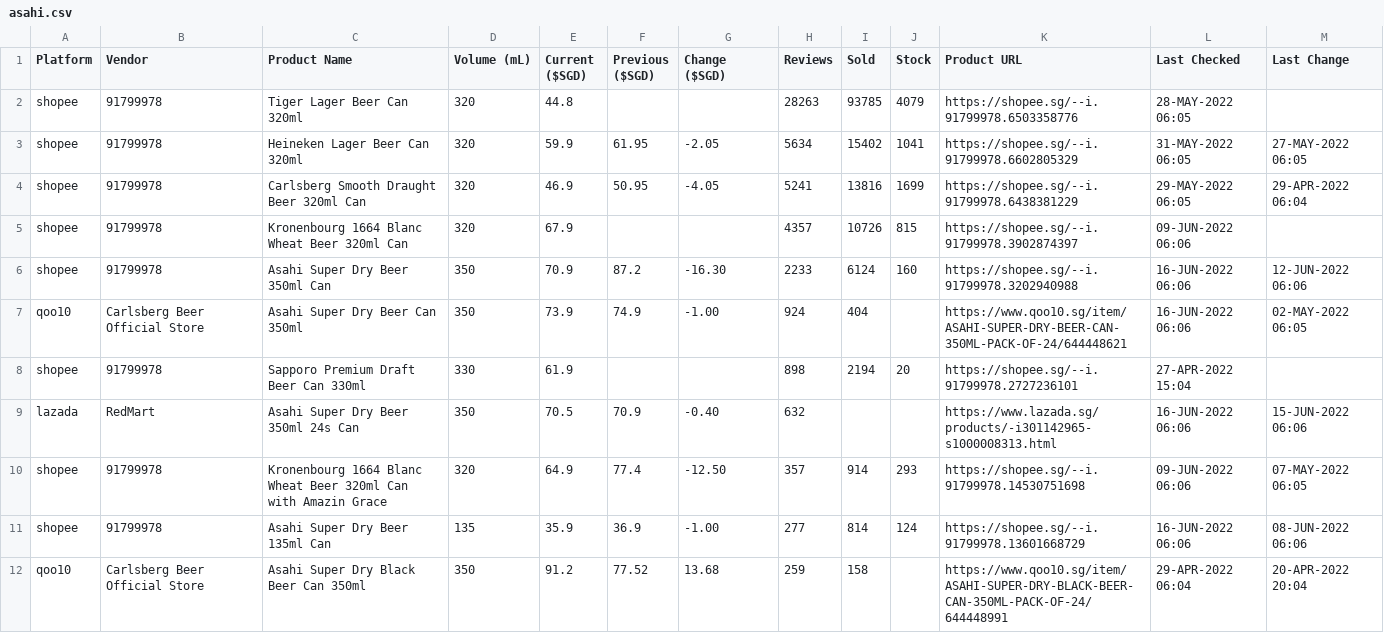
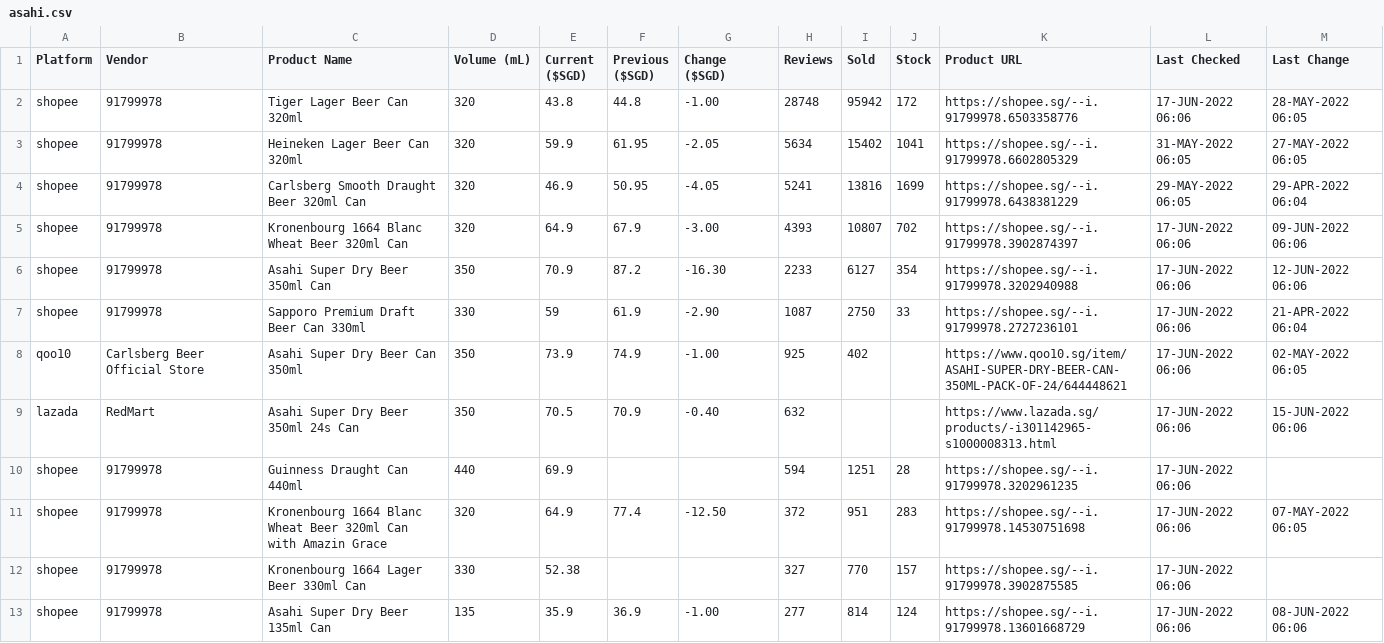
Before and after one commit to ngshiheng/fareview, a CSV file: data/asahi.csv, drawn as a sheet; only a part is shown; the shorter side is filled out with more unchanged rows; the diff covers the shown part only.

```diff
--- a/data/asahi.csv
+++ b/data/asahi.csv
@@ -1,11 +1,13 @@
 Platform,Vendor,Product Name,Volume (mL),Current ($SGD),Previous ($SGD),Change ($SGD),Reviews,Sold,Stock,Product URL,Last Checked,Last Change
-shopee,91799978,Tiger Lager Beer Can 320ml,320,44.8,,,28263,93785,4079,https://shopee.sg/--i.91799978.6503358776,28-MAY-2022 06:05,
+shopee,91799978,Tiger Lager Beer Can 320ml,320,43.8,44.8,-1.00,28748,95942,172,https://shopee.sg/--i.91799978.6503358776,17-JUN-2022 06:06,28-MAY-2022 06:05
 shopee,91799978,Heineken Lager Beer Can 320ml,320,59.9,61.95,-2.05,5634,15402,1041,https://shopee.sg/--i.91799978.6602805329,31-MAY-2022 06:05,27-MAY-2022 06:05
 shopee,91799978,Carlsberg Smooth Draught Beer 320ml Can,320,46.9,50.95,-4.05,5241,13816,1699,https://shopee.sg/--i.91799978.6438381229,29-MAY-2022 06:05,29-APR-2022 06:04
-shopee,91799978,Kronenbourg 1664 Blanc Wheat Beer 320ml Can,320,67.9,,,4357,10726,815,https://shopee.sg/--i.91799978.3902874397,09-JUN-2022 06:06,
-shopee,91799978,Asahi Super Dry Beer 350ml Can,350,70.9,87.2,-16.30,2233,6124,160,https://shopee.sg/--i.91799978.3202940988,16-JUN-2022 06:06,12-JUN-2022 06:06
-qoo10,Carlsberg Beer Official Store,Asahi Super Dry Beer Can 350ml,350,73.9,74.9,-1.00,924,404,,https://www.qoo10.sg/item/ASAHI-SUPER-DRY-BEER-CAN-350ML-PACK-OF-24/644448621,16-JUN-2022 06:06,02-MAY-2022 06:05
-shopee,91799978,Sapporo Premium Draft Beer Can 330ml,330,61.9,,,898,2194,20,https://shopee.sg/--i.91799978.2727236101,27-APR-2022 15:04,
-lazada,RedMart,Asahi Super Dry Beer 350ml 24s Can,350,70.5,70.9,-0.40,632,,,https://www.lazada.sg/products/-i301142965-s1000008313.html,16-JUN-2022 06:06,15-JUN-2022 06:06
-shopee,91799978,Kronenbourg 1664 Blanc Wheat Beer 320ml Can with Amazin Grace,320,64.9,77.4,-12.50,357,914,293,https://shopee.sg/--i.91799978.14530751698,09-JUN-2022 06:06,07-MAY-2022 06:05
-shopee,91799978,Asahi Super Dry Beer 135ml Can,135,35.9,36.9,-1.00,277,814,124,https://shopee.sg/--i.91799978.13601668729,16-JUN-2022 06:06,08-JUN-2022 06:06
+shopee,91799978,Kronenbourg 1664 Blanc Wheat Beer 320ml Can,320,64.9,67.9,-3.00,4393,10807,702,https://shopee.sg/--i.91799978.3902874397,17-JUN-2022 06:06,09-JUN-2022 06:06
+shopee,91799978,Asahi Super Dry Beer 350ml Can,350,70.9,87.2,-16.30,2233,6127,354,https://shopee.sg/--i.91799978.3202940988,17-JUN-2022 06:06,12-JUN-2022 06:06
+shopee,91799978,Sapporo Premium Draft Beer Can 330ml,330,59,61.9,-2.90,1087,2750,33,https://shopee.sg/--i.91799978.2727236101,17-JUN-2022 06:06,21-APR-2022 06:04
+qoo10,Carlsberg Beer Official Store,Asahi Super Dry Beer Can 350ml,350,73.9,74.9,-1.00,925,402,,https://www.qoo10.sg/item/ASAHI-SUPER-DRY-BEER-CAN-350ML-PACK-OF-24/644448621,17-JUN-2022 06:06,02-MAY-2022 06:05
+lazada,RedMart,Asahi Super Dry Beer 350ml 24s Can,350,70.5,70.9,-0.40,632,,,https://www.lazada.sg/products/-i301142965-s1000008313.html,17-JUN-2022 06:06,15-JUN-2022 06:06
+shopee,91799978,Guinness Draught Can 440ml,440,69.9,,,594,1251,28,https://shopee.sg/--i.91799978.3202961235,17-JUN-2022 06:06,
+shopee,91799978,Kronenbourg 1664 Blanc Wheat Beer 320ml Can with Amazin Grace,320,64.9,77.4,-12.50,372,951,283,https://shopee.sg/--i.91799978.14530751698,17-JUN-2022 06:06,07-MAY-2022 06:05
+shopee,91799978,Kronenbourg 1664 Lager Beer 330ml Can,330,52.38,,,327,770,157,https://shopee.sg/--i.91799978.3902875585,17-JUN-2022 06:06,
+shopee,91799978,Asahi Super Dry Beer 135ml Can,135,35.9,36.9,-1.00,277,814,124,https://shopee.sg/--i.91799978.13601668729,17-JUN-2022 06:06,08-JUN-2022 06:06
```
Also changed, not shown: 1 added row, 3 removed rows and 11 edited cells elsewhere in this file, data/carlsberg.csv, data/guinness.csv, 2 other files.
